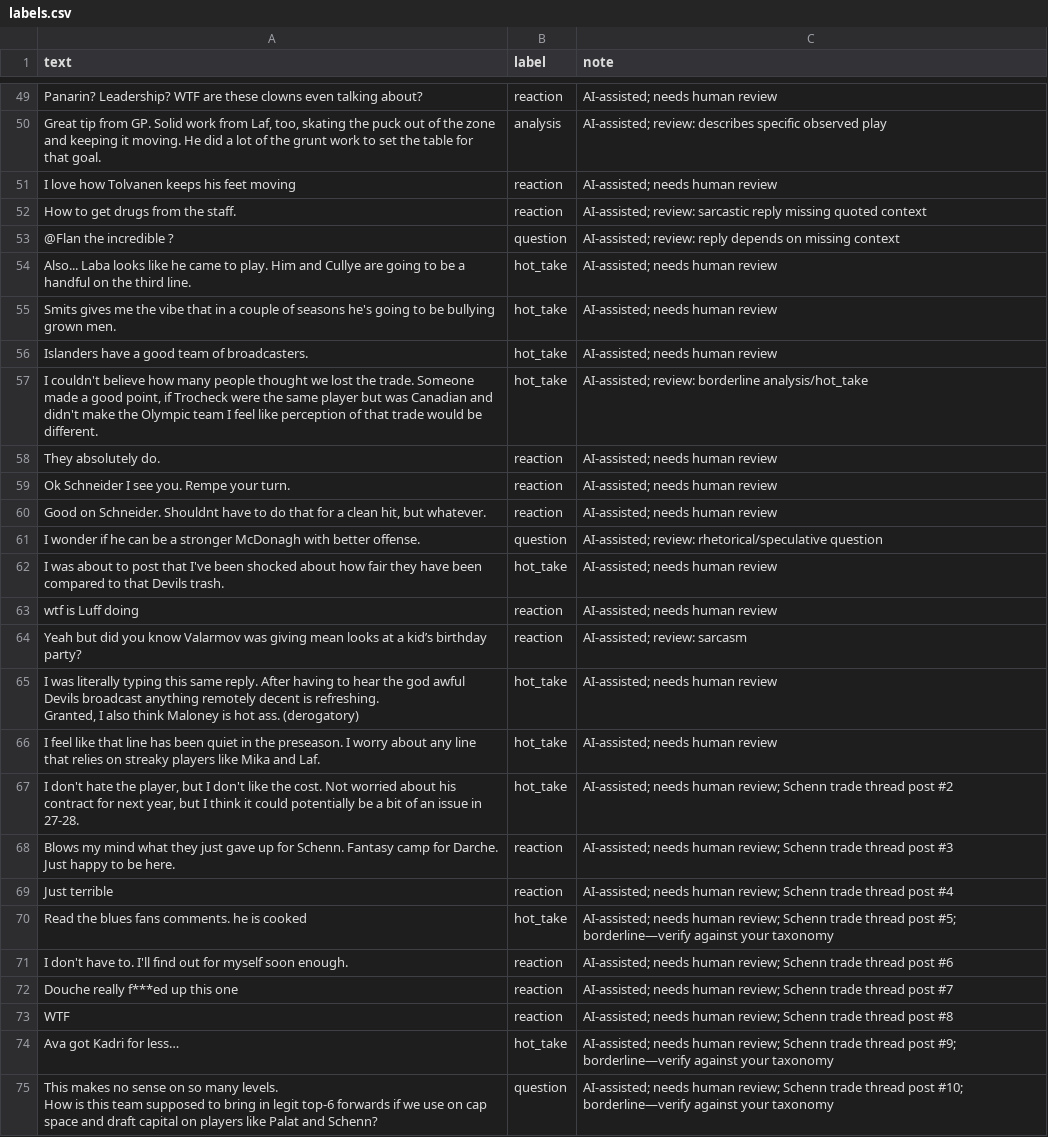
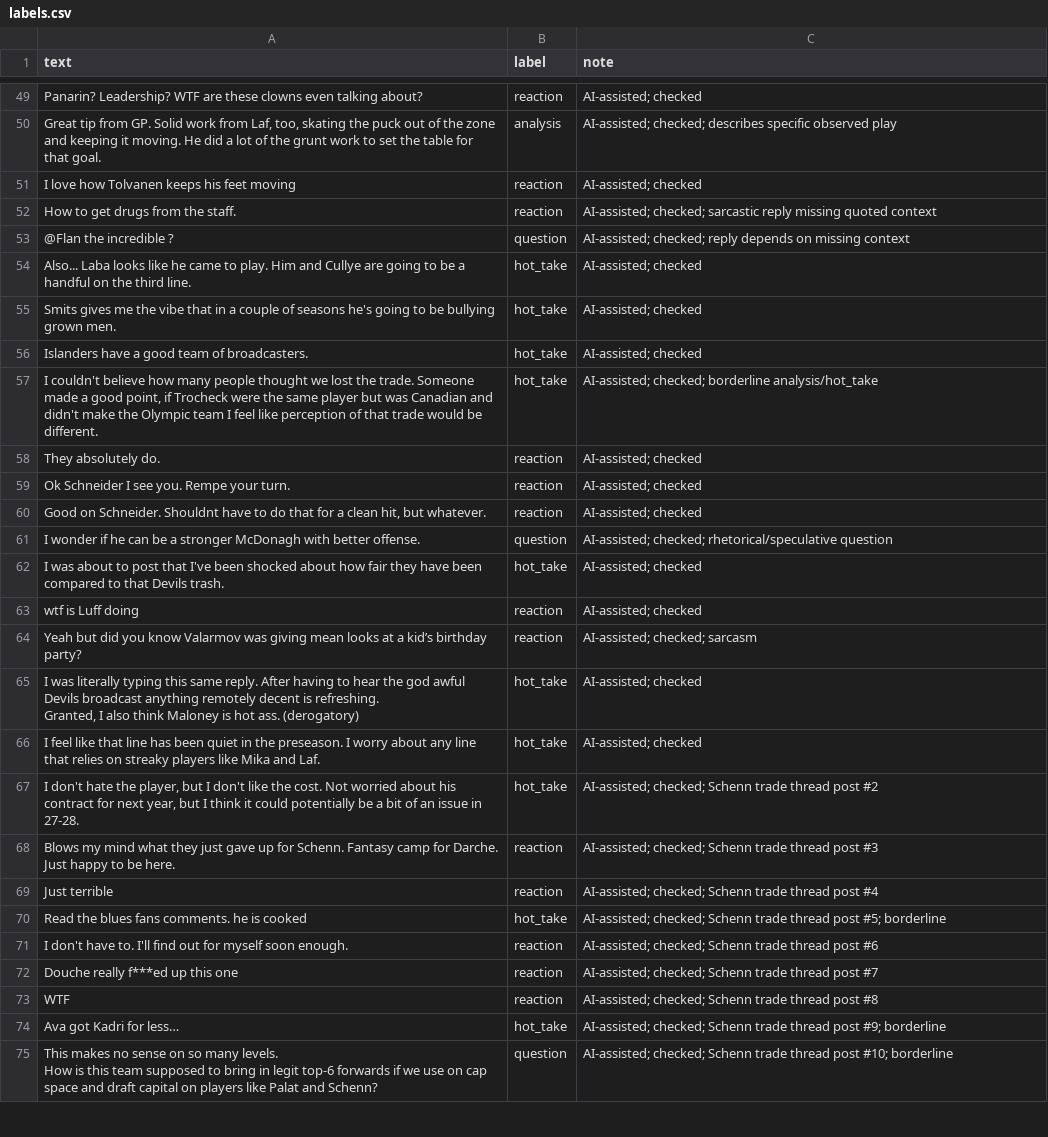
Before and after one commit to demo-7777/ai201-project3-takemeter-starter-v2026, a CSV file: labels.csv, drawn as a sheet; only a part is shown, gaps mark what is left out; the diff covers the shown part only; the diff names each change by its address in the sheet, - before the commit and + after, or states it on an @@ line.

Commit message:
Milestone 6: README write-up, label notes, criteria reasons

```diff
--- a/labels.csv
+++ b/labels.csv
-C49 (note): AI-assisted; needs human review
+C49 (note): AI-assisted; checked
-C50 (note): AI-assisted; review: describes specific…
+C50 (note): AI-assisted; checked; describes specific…
-C51 (note): AI-assisted; needs human review
+C51 (note): AI-assisted; checked
-C52 (note): AI-assisted; review: sarcastic reply…
+C52 (note): AI-assisted; checked; sarcastic reply…
-C53 (note): AI-assisted; review: reply depends…
+C53 (note): AI-assisted; checked; reply depends…
-C54:C56 (note): AI-assisted; needs human review
+C54:C56 (note): AI-assisted; checked
-C57 (note): AI-assisted; review: borderline analysis/hot_take
+C57 (note): AI-assisted; checked; borderline analysis/hot_take
-C58:C60 (note): AI-assisted; needs human review
+C58:C60 (note): AI-assisted; checked
-C61 (note): AI-assisted; review: rhetorical/speculative question
+C61 (note): AI-assisted; checked; rhetorical/speculative question
-C62:C63 (note): AI-assisted; needs human review
+C62:C63 (note): AI-assisted; checked
-C64 (note): AI-assisted; review: sarcasm
+C64 (note): AI-assisted; checked; sarcasm
-C65:C66 (note): AI-assisted; needs human review
+C65:C66 (note): AI-assisted; checked
-C67 (note): AI-assisted; needs human review; Schenn trade…
+C67 (note): AI-assisted; checked; Schenn trade…
-C68 (note): AI-assisted; needs human review; Schenn trade…
+C68 (note): AI-assisted; checked; Schenn trade…
-C69 (note): AI-assisted; needs human review; Schenn trade…
+C69 (note): AI-assisted; checked; Schenn trade…
-C70 (note): AI-assisted; needs human review; Schenn trade thread post #5; borderline—verify against your taxonomy
+C70 (note): AI-assisted; checked; Schenn trade thread post #5; borderline
-C71 (note): AI-assisted; needs human review; Schenn trade…
+C71 (note): AI-assisted; checked; Schenn trade…
-C72 (note): AI-assisted; needs human review; Schenn trade…
+C72 (note): AI-assisted; checked; Schenn trade…
-C73 (note): AI-assisted; needs human review; Schenn trade…
+C73 (note): AI-assisted; checked; Schenn trade…
-C74 (note): AI-assisted; needs human review; Schenn trade thread post #9; borderline—verify against your taxonomy
+C74 (note): AI-assisted; checked; Schenn trade thread post #9; borderline
-C75 (note): AI-assisted; needs human review; Schenn trade thread post #10; borderline—verify against your taxonomy
+C75 (note): AI-assisted; checked; Schenn trade thread post #10; borderline
```
Also changed, not shown: 154 edited cells elsewhere in this file, 2 other files.
